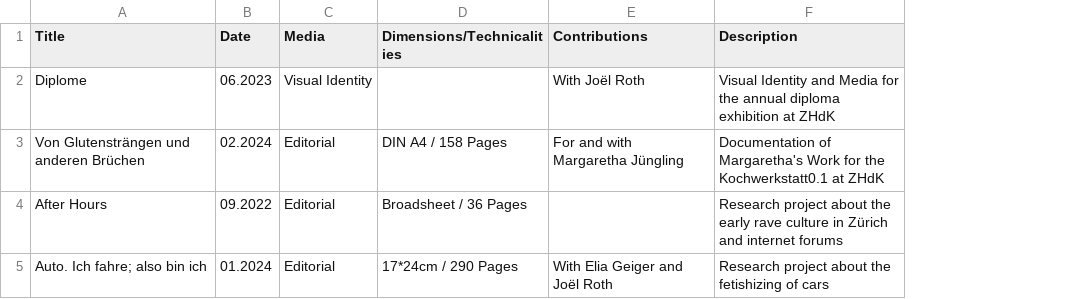
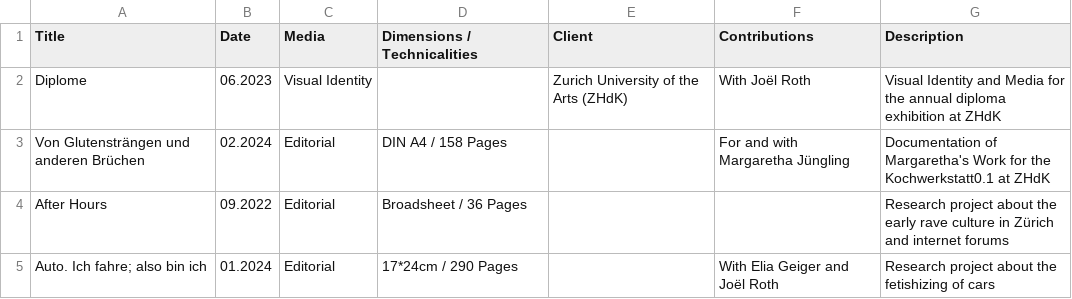
Before and after one commit to teskgro/portfolio, a CSV file: data.csv, drawn as a sheet; the diff names each change by its address in the sheet, - before the commit and + after, or states it on an @@ line.

Commit message:
Update data.csv

```diff
--- a/data.csv
+++ b/data.csv
+column E (Client), row 2: Zurich University of the Arts (ZHdK)
-D1: Dimensions/Technicalities
+D1: Dimensions / Technicalities
```
